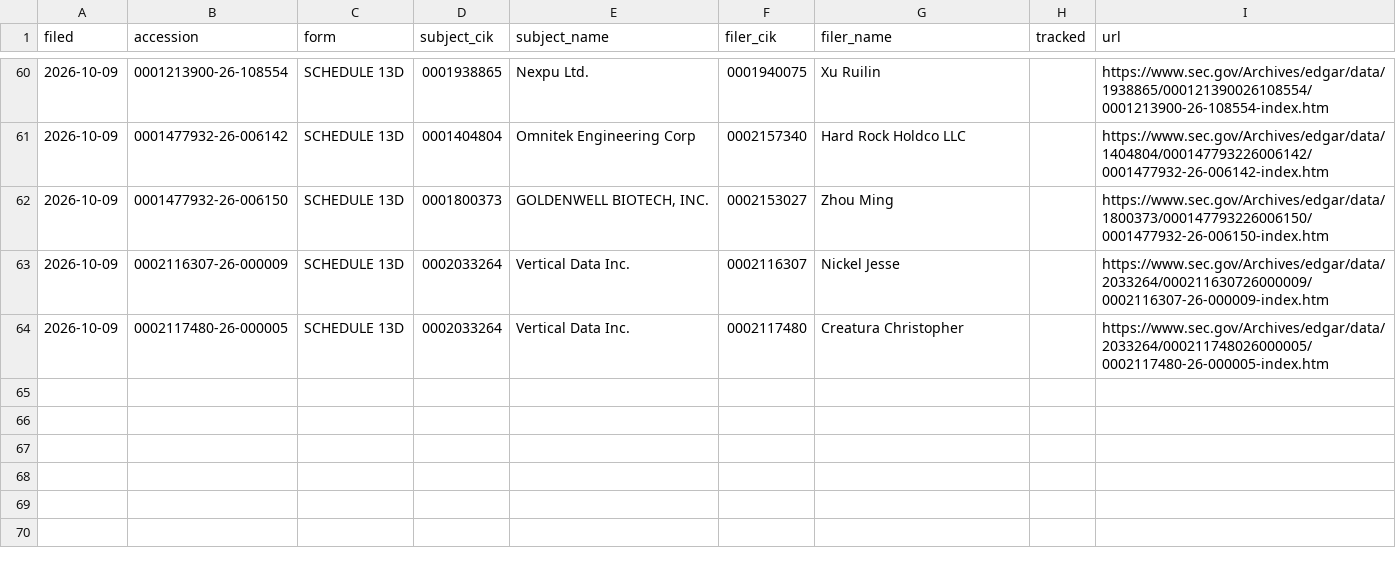
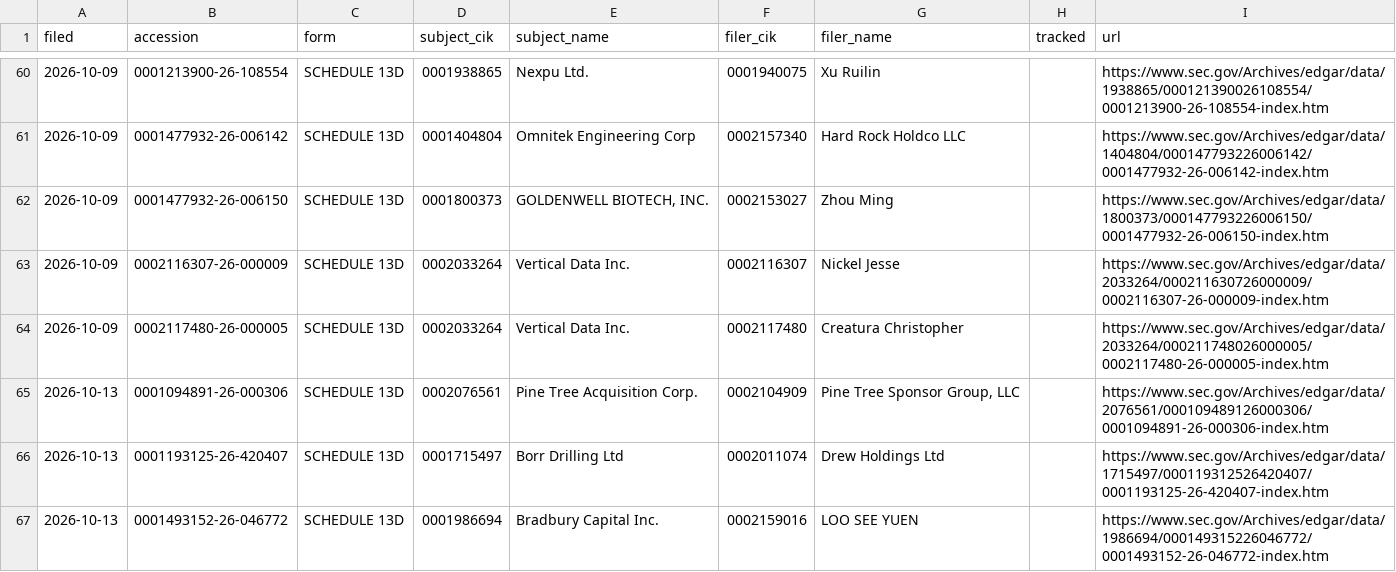
Before and after one commit to jwill736/market-tracker, a CSV file: stakes.csv, drawn as a sheet; only a part is shown, gaps mark what is left out.

```diff
--- a/stakes.csv
+++ b/stakes.csv
@@ -64 +64,4 @@ filed,accession,form,subject_cik,subject_name,filer_cik,filer_name,tracked,url
 2026-10-09,0002117480-26-000005,SCHEDULE 13D,0002033264,Vertical Data Inc.,0002117480,Creatura Christopher,,https://www.sec.gov/Archives/edgar/data/2033264/000211748026000005/0002117480-26-000005-index.htm
+2026-10-13,0001094891-26-000306,SCHEDULE 13D,0002076561,Pine Tree Acquisition Corp.,0002104909,"Pine Tree Sponsor Group, LLC",,https://www.sec.gov/Archives/edgar/data/2076561/000109489126000306/0001094891-26-000306-index.htm
+2026-10-13,0001193125-26-420407,SCHEDULE 13D,0001715497,Borr Drilling Ltd,0002011074,Drew Holdings Ltd,,https://www.sec.gov/Archives/edgar/data/1715497/000119312526420407/0001193125-26-420407-index.htm
+2026-10-13,0001493152-26-046772,SCHEDULE 13D,0001986694,Bradbury Capital Inc.,0002159016,LOO SEE YUEN,,https://www.sec.gov/Archives/edgar/data/1986694/000149315226046772/0001493152-26-046772-index.htm
```
Also changed, not shown: early_calls.csv, insider_buys.csv.
